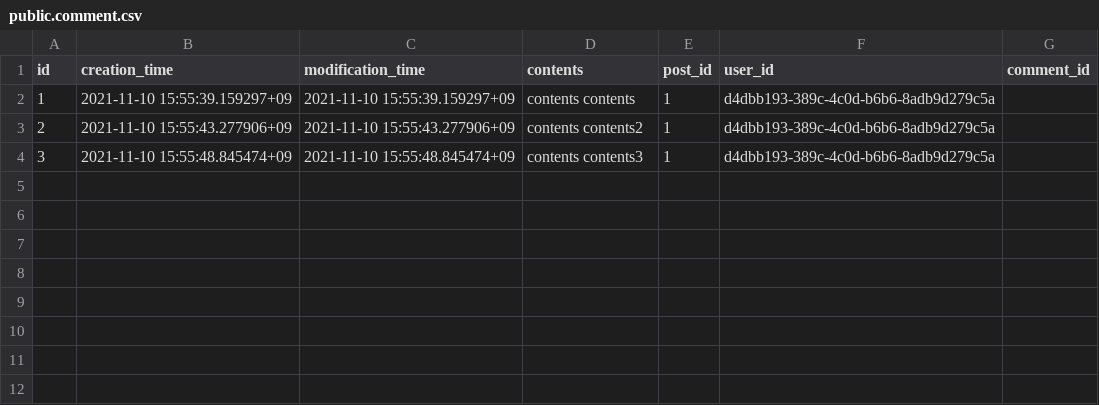
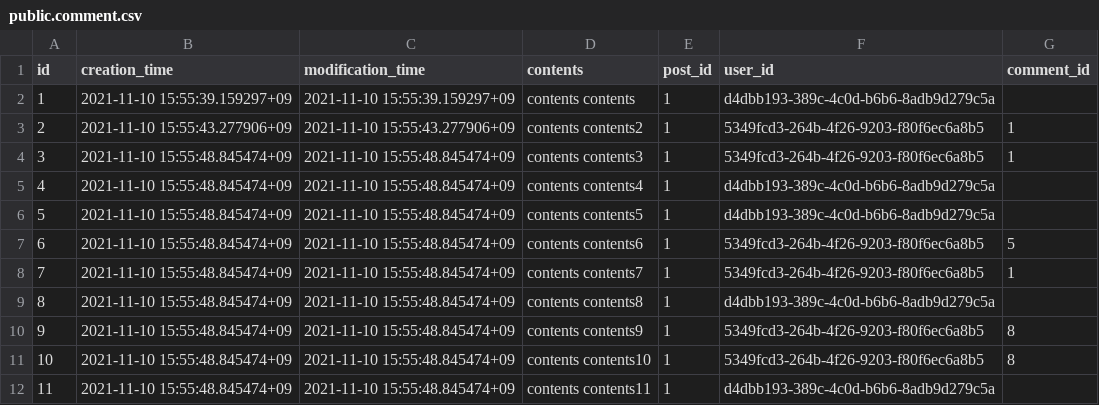
Before and after one commit to gwak2837/alpaca-salon-backend, a CSV file: database/data/dev/public.comment.csv, drawn as a sheet.

Commit message:
Add dummy data

```diff
--- a/database/data/dev/public.comment.csv
+++ b/database/data/dev/public.comment.csv
@@ -2,3 +2,11 @@ id,creation_time,modification_time,contents,post_id,user_id,comment_id
 1,2021-11-10 15:55:39.159297+09,2021-11-10 15:55:39.159297+09,contents contents,1,d4dbb193-389c-4c0d-b6b6-8adb9d279c5a,
-2,2021-11-10 15:55:43.277906+09,2021-11-10 15:55:43.277906+09,contents contents2,1,d4dbb193-389c-4c0d-b6b6-8adb9d279c5a,
-3,2021-11-10 15:55:48.845474+09,2021-11-10 15:55:48.845474+09,contents contents3,1,d4dbb193-389c-4c0d-b6b6-8adb9d279c5a,
+2,2021-11-10 15:55:43.277906+09,2021-11-10 15:55:43.277906+09,contents contents2,1,5349fcd3-264b-4f26-9203-f80f6ec6a8b5,1
+3,2021-11-10 15:55:48.845474+09,2021-11-10 15:55:48.845474+09,contents contents3,1,5349fcd3-264b-4f26-9203-f80f6ec6a8b5,1
+4,2021-11-10 15:55:48.845474+09,2021-11-10 15:55:48.845474+09,contents contents4,1,d4dbb193-389c-4c0d-b6b6-8adb9d279c5a,
+5,2021-11-10 15:55:48.845474+09,2021-11-10 15:55:48.845474+09,contents contents5,1,d4dbb193-389c-4c0d-b6b6-8adb9d279c5a,
+6,2021-11-10 15:55:48.845474+09,2021-11-10 15:55:48.845474+09,contents contents6,1,5349fcd3-264b-4f26-9203-f80f6ec6a8b5,5
+7,2021-11-10 15:55:48.845474+09,2021-11-10 15:55:48.845474+09,contents contents7,1,5349fcd3-264b-4f26-9203-f80f6ec6a8b5,1
+8,2021-11-10 15:55:48.845474+09,2021-11-10 15:55:48.845474+09,contents contents8,1,d4dbb193-389c-4c0d-b6b6-8adb9d279c5a,
+9,2021-11-10 15:55:48.845474+09,2021-11-10 15:55:48.845474+09,contents contents9,1,5349fcd3-264b-4f26-9203-f80f6ec6a8b5,8
+10,2021-11-10 15:55:48.845474+09,2021-11-10 15:55:48.845474+09,contents contents10,1,5349fcd3-264b-4f26-9203-f80f6ec6a8b5,8
+11,2021-11-10 15:55:48.845474+09,2021-11-10 15:55:48.845474+09,contents contents11,1,d4dbb193-389c-4c0d-b6b6-8adb9d279c5a,
```
Also changed, not shown: database/data/dev/public.user.csv, 1 other file.
